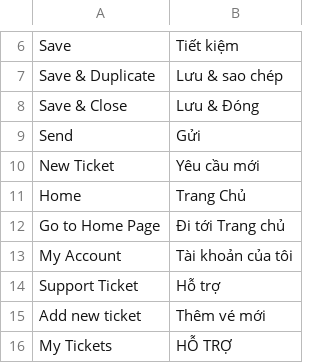
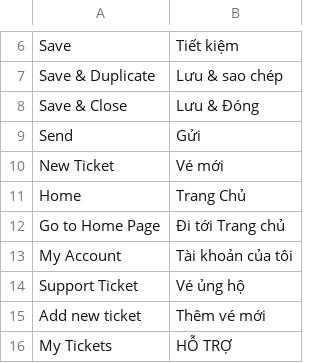
Before and after one commit to congvt305/staging-twap, a CSV file: app/code/Eguana/CustomerBulletin/i18n/vi_VN.csv, drawn as a sheet; only a part is shown, gaps mark what is left out.

Commit message:
add only changes for customer bulletin

```diff
--- a/app/code/Eguana/CustomerBulletin/i18n/vi_VN.csv
+++ b/app/code/Eguana/CustomerBulletin/i18n/vi_VN.csv
@@ -9,3 +9,3 @@ Save,Tiết kiệm
 Send,Gửi
-"New Ticket","Yêu cầu mới"
+"New Ticket","Vé mới"
 Home,Trang Chủ
@@ -13,3 +13,3 @@ Home,Trang Chủ
 "My Account","Tài khoản của tôi"
-"Support Ticket","Hỗ trợ"
+"Support Ticket","Vé ủng hộ"
 "Add new ticket","Thêm vé mới"
```
